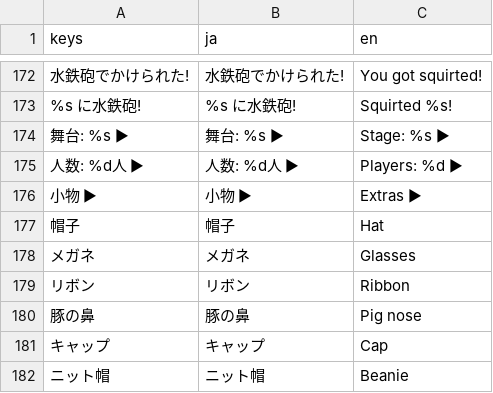
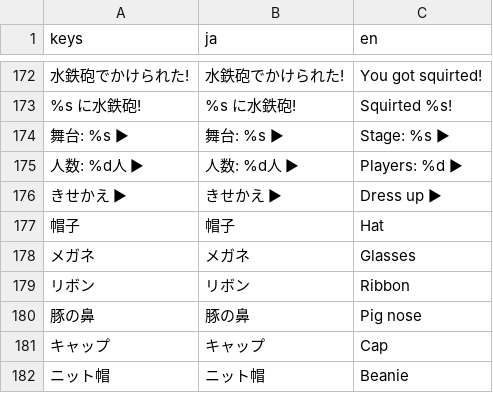
Before and after one commit to LisaYuumi/ushiro-micha-dame, a CSV file: assets/i18n/texts.csv, drawn as a sheet; only a part is shown, gaps mark what is left out; removed rows and columns are numbered as before the commit, all else as after; the diff names each change by its address in the sheet, - before the commit and + after, or states it on an @@ line.

```diff
--- a/assets/i18n/texts.csv
+++ b/assets/i18n/texts.csv
-row 176: 小物 ▶ | 小物 ▶ | Extras ▶
+row 176: きせかえ ▶ | きせかえ ▶ | Dress up ▶
```
Also changed, not shown: 4 other files.
